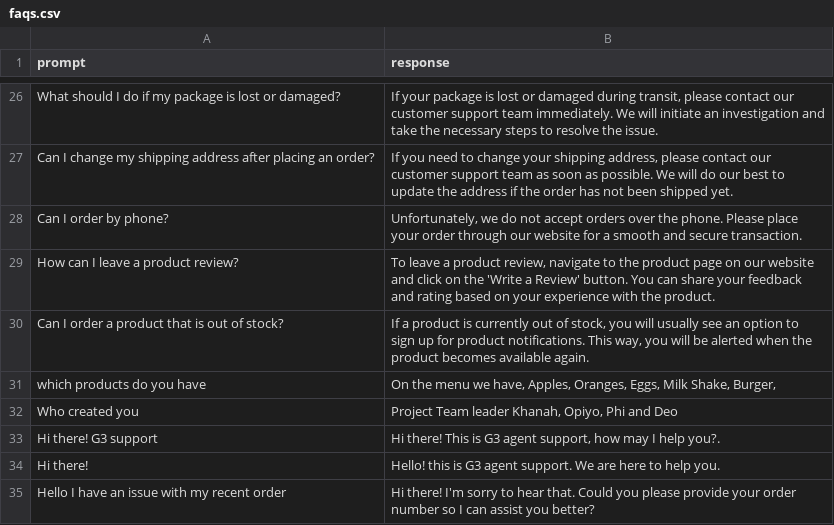
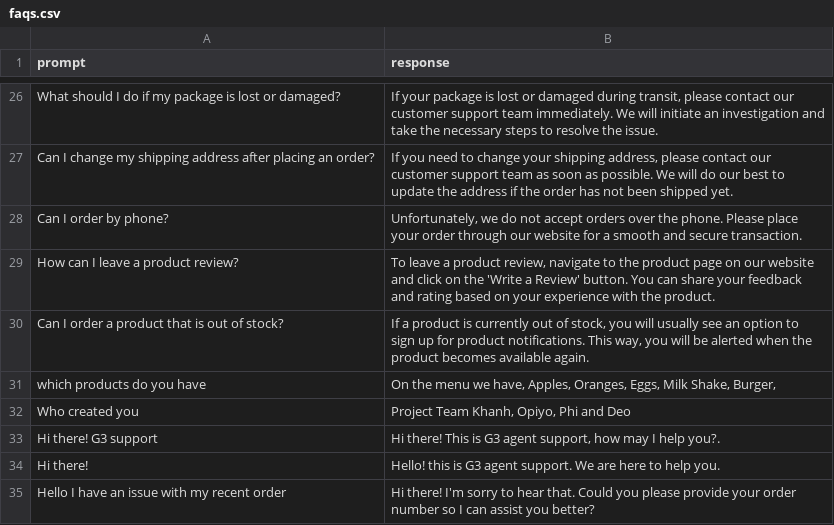
Before and after one commit to khanpn/miu-ai-course-chatbot-agent, a CSV file: data/faqs.csv, drawn as a sheet; only a part is shown, gaps mark what is left out.

Commit message:
chore: finalized the project

```diff
--- a/data/faqs.csv
+++ b/data/faqs.csv
@@ -31,3 +31,3 @@ Can I order a product that is out of stock?,"If a product is currently out of st
 which products do you have,"On the menu we have, Apples, Oranges, Eggs, Milk Shake, Burger, "
-Who created you,"Project Team leader Khanah, Opiyo, Phi and Deo"
+Who created you,"Project Team Khanh, Opiyo, Phi and Deo"
 Hi there! G3 support,"Hi there! This is G3 agent support, how may I help you?."
```
Also changed, not shown: 12 other files.
